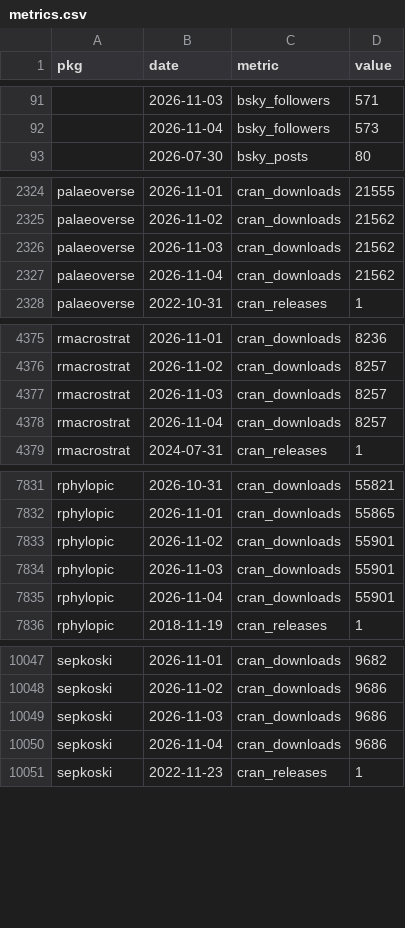
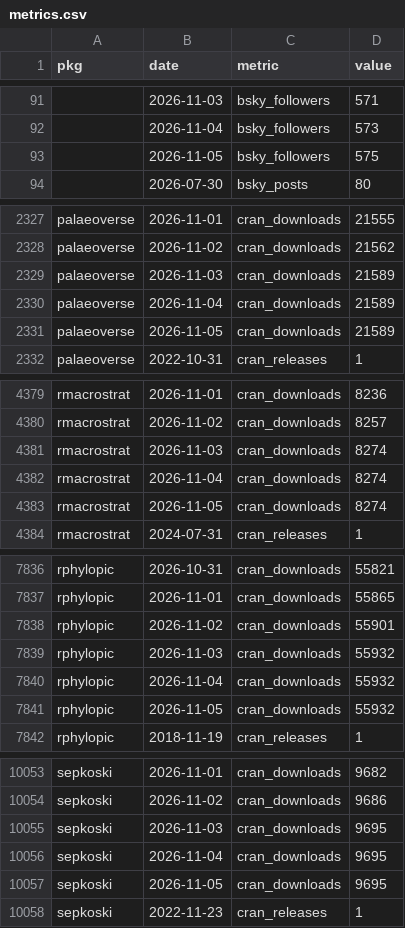
Before and after one commit to palaeoverse/palaeoverse.dashboard, a CSV file: data/metrics.csv, drawn as a sheet; only a part is shown, gaps mark what is left out; the diff covers the shown part only.

```diff
--- a/data/metrics.csv
+++ b/data/metrics.csv
@@ -92,2 +92,3 @@
 "",2026-11-04,"bsky_followers",573
+"",2026-11-05,"bsky_followers",575
 "",2026-07-30,"bsky_posts",80
@@ -2325,4 +2328,5 @@
 "palaeoverse",2026-11-02,"cran_downloads",21562
-"palaeoverse",2026-11-03,"cran_downloads",21562
-"palaeoverse",2026-11-04,"cran_downloads",21562
+"palaeoverse",2026-11-03,"cran_downloads",21589
+"palaeoverse",2026-11-04,"cran_downloads",21589
+"palaeoverse",2026-11-05,"cran_downloads",21589
 "palaeoverse",2022-10-31,"cran_releases",1
@@ -4376,4 +4380,5 @@
 "rmacrostrat",2026-11-02,"cran_downloads",8257
-"rmacrostrat",2026-11-03,"cran_downloads",8257
-"rmacrostrat",2026-11-04,"cran_downloads",8257
+"rmacrostrat",2026-11-03,"cran_downloads",8274
+"rmacrostrat",2026-11-04,"cran_downloads",8274
+"rmacrostrat",2026-11-05,"cran_downloads",8274
 "rmacrostrat",2024-07-31,"cran_releases",1
@@ -7833,4 +7838,5 @@
 "rphylopic",2026-11-02,"cran_downloads",55901
-"rphylopic",2026-11-03,"cran_downloads",55901
-"rphylopic",2026-11-04,"cran_downloads",55901
+"rphylopic",2026-11-03,"cran_downloads",55932
+"rphylopic",2026-11-04,"cran_downloads",55932
+"rphylopic",2026-11-05,"cran_downloads",55932
 "rphylopic",2018-11-19,"cran_releases",1
@@ -10048,4 +10054,5 @@
 "sepkoski",2026-11-02,"cran_downloads",9686
-"sepkoski",2026-11-03,"cran_downloads",9686
-"sepkoski",2026-11-04,"cran_downloads",9686
+"sepkoski",2026-11-03,"cran_downloads",9695
+"sepkoski",2026-11-04,"cran_downloads",9695
+"sepkoski",2026-11-05,"cran_downloads",9695
 "sepkoski",2022-11-23,"cran_releases",1
```
Also changed, not shown: 2 added rows elsewhere in this file, 7 other files.
